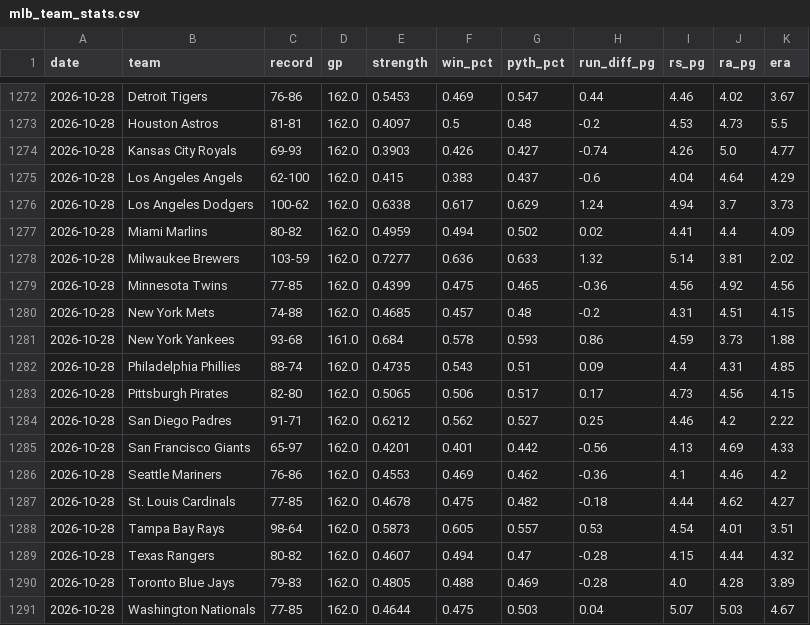
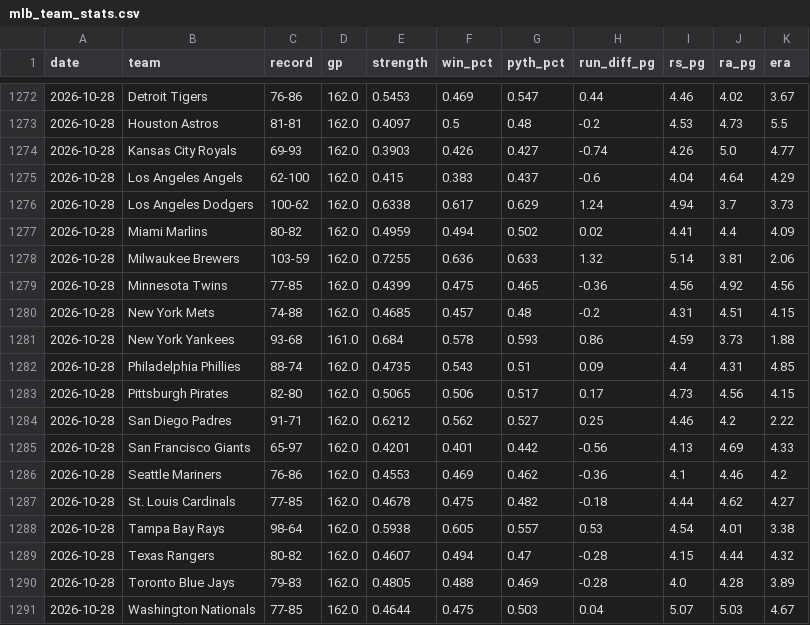
Before and after one commit to mfradkin2/sports-predictions, a CSV file: history/mlb_team_stats.csv, drawn as a sheet; only a part is shown, gaps mark what is left out.

```diff
--- a/history/mlb_team_stats.csv
+++ b/history/mlb_team_stats.csv
@@ -1277,3 +1277,3 @@ date,team,record,gp,strength,win_pct,pyth_pct,run_diff_pg,rs_pg,ra_pg,era
 2026-10-28,Miami Marlins,80-82,162.0,0.4959,0.494,0.502,0.02,4.41,4.4,4.09
-2026-10-28,Milwaukee Brewers,103-59,162.0,0.7277,0.636,0.633,1.32,5.14,3.81,2.02
+2026-10-28,Milwaukee Brewers,103-59,162.0,0.7255,0.636,0.633,1.32,5.14,3.81,2.06
 2026-10-28,Minnesota Twins,77-85,162.0,0.4399,0.475,0.465,-0.36,4.56,4.92,4.56
@@ -1287,3 +1287,3 @@ date,team,record,gp,strength,win_pct,pyth_pct,run_diff_pg,rs_pg,ra_pg,era
 2026-10-28,St. Louis Cardinals,77-85,162.0,0.4678,0.475,0.482,-0.18,4.44,4.62,4.27
-2026-10-28,Tampa Bay Rays,98-64,162.0,0.5873,0.605,0.557,0.53,4.54,4.01,3.51
+2026-10-28,Tampa Bay Rays,98-64,162.0,0.5938,0.605,0.557,0.53,4.54,4.01,3.38
 2026-10-28,Texas Rangers,80-82,162.0,0.4607,0.494,0.47,-0.28,4.15,4.44,4.32
```
Also changed, not shown: history/mlb_ledger.csv, history/nba_ledger.csv, 31 other files.
